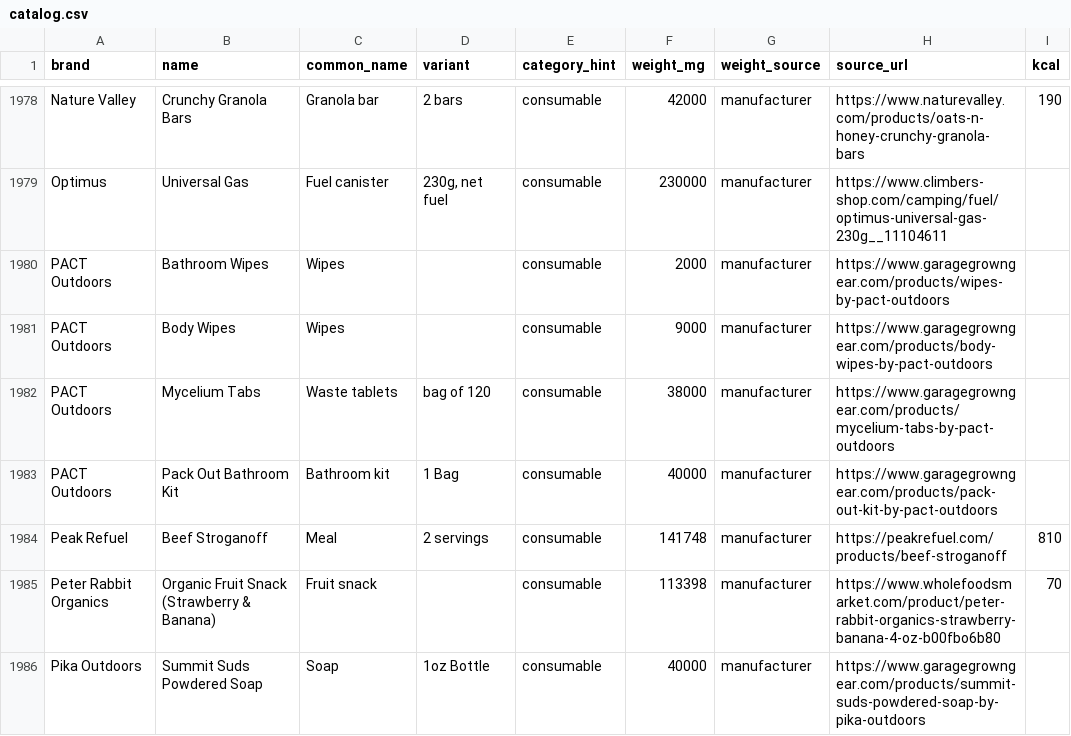
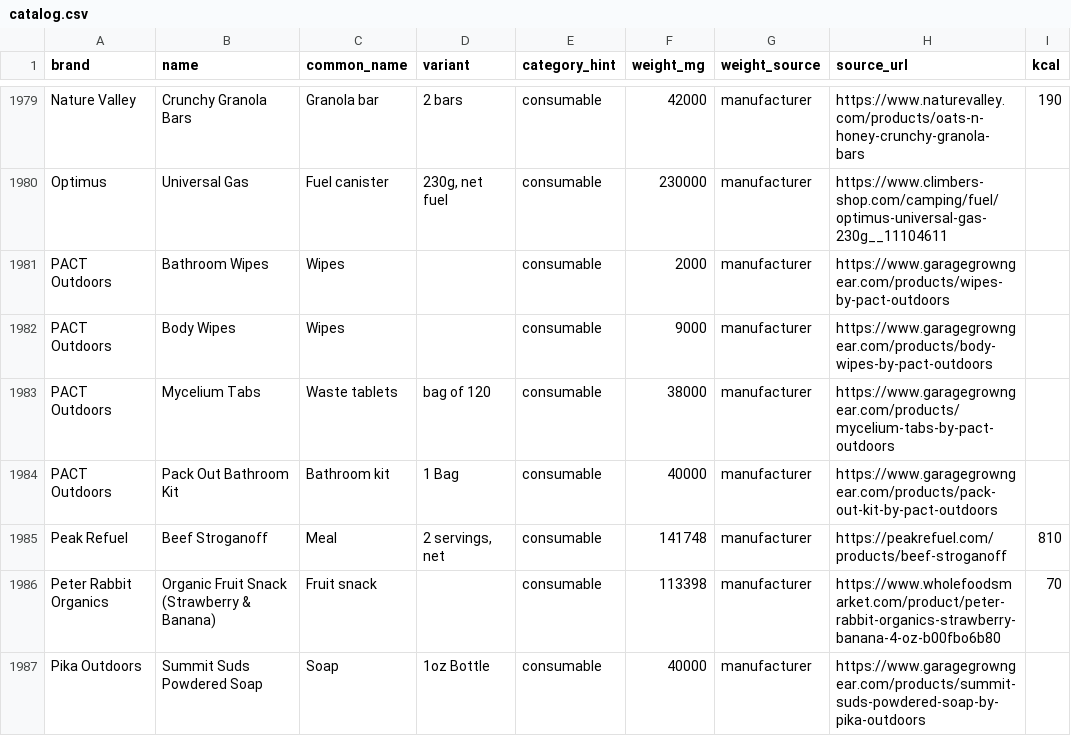
Before and after one commit to ryankiley/mahonia, a CSV file: seed/catalog.csv, drawn as a sheet; only a part is shown, gaps mark what is left out; the diff covers the shown part only.

```diff
--- a/seed/catalog.csv
+++ b/seed/catalog.csv
@@ -1983,3 +1984,3 @@ PACT Outdoors,Mycelium Tabs,Waste tablets,bag of 120,consumable,38000,manufactur
 PACT Outdoors,Pack Out Bathroom Kit,Bathroom kit,1 Bag,consumable,40000,manufacturer,https://www.garagegrowngear.com/products/pack-out-kit-by-pact-outdoors,
-Peak Refuel,Beef Stroganoff,Meal,2 servings,consumable,141748,manufacturer,https://peakrefuel.com/products/beef-stroganoff,810
+Peak Refuel,Beef Stroganoff,Meal,"2 servings, net",consumable,141748,manufacturer,https://peakrefuel.com/products/beef-stroganoff,810
 Peter Rabbit Organics,Organic Fruit Snack (Strawberry & Banana),Fruit snack,,consumable,113398,manufacturer,https://www.wholefoodsmarket.com/product/peter-rabbit-organics-strawberry-banana-4-oz-b00fbo6b80,70
```
Also changed, not shown: 1 added row and 12 edited cells elsewhere in this file, 6 other files.
